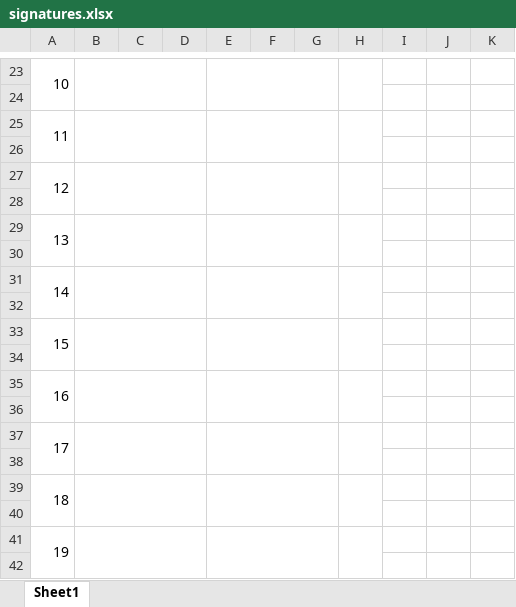
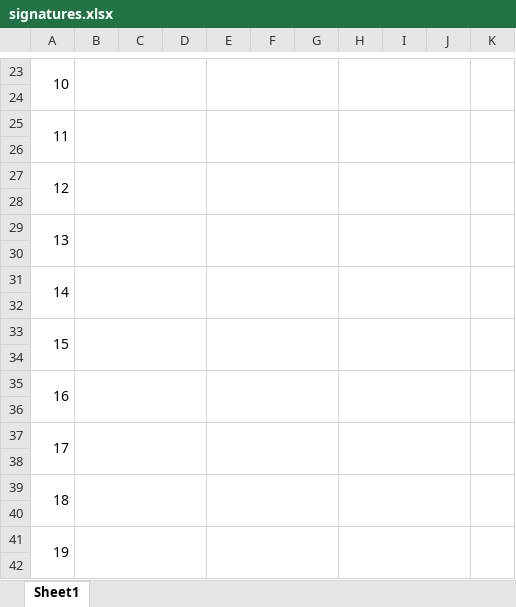
Before and after one commit to lornat75/Teaching, an Excel workbook: misc/signatures.xlsx, sheet Sheet1, drawn as a sheet; only a part is shown, gaps mark what is left out; values as stored, in another font and other column widths than the file's, no borders; the diff covers the shown part only; the diff names each change by its address in the sheet, - before the commit and + after, or states it on an @@ line.

```diff
--- a/misc/signatures.xlsx (sheet Sheet1)
+++ b/misc/signatures.xlsx (sheet Sheet1)
-H23:H24 merged
+H23:J24 merged
+K23:K24 merged
-H25:H26 merged
+H25:J26 merged
+K25:K26 merged
-H27:H28 merged
+H27:J28 merged
+K27:K28 merged
-H29:H30 merged
+H29:J30 merged
+K29:K30 merged
-H31:H32 merged
+H31:J32 merged
+K31:K32 merged
-H33:H34 merged
+H33:J34 merged
+K33:K34 merged
-H35:H36 merged
+H35:J36 merged
+K35:K36 merged
-H37:H38 merged
+H37:J38 merged
+K37:K38 merged
-H39:H40 merged
+H39:J40 merged
+K39:K40 merged
-H41:H42 merged
+H41:J42 merged
+K41:K42 merged
```
Also changed, not shown: 1 edited cell and merged cells elsewhere in this sheet.
